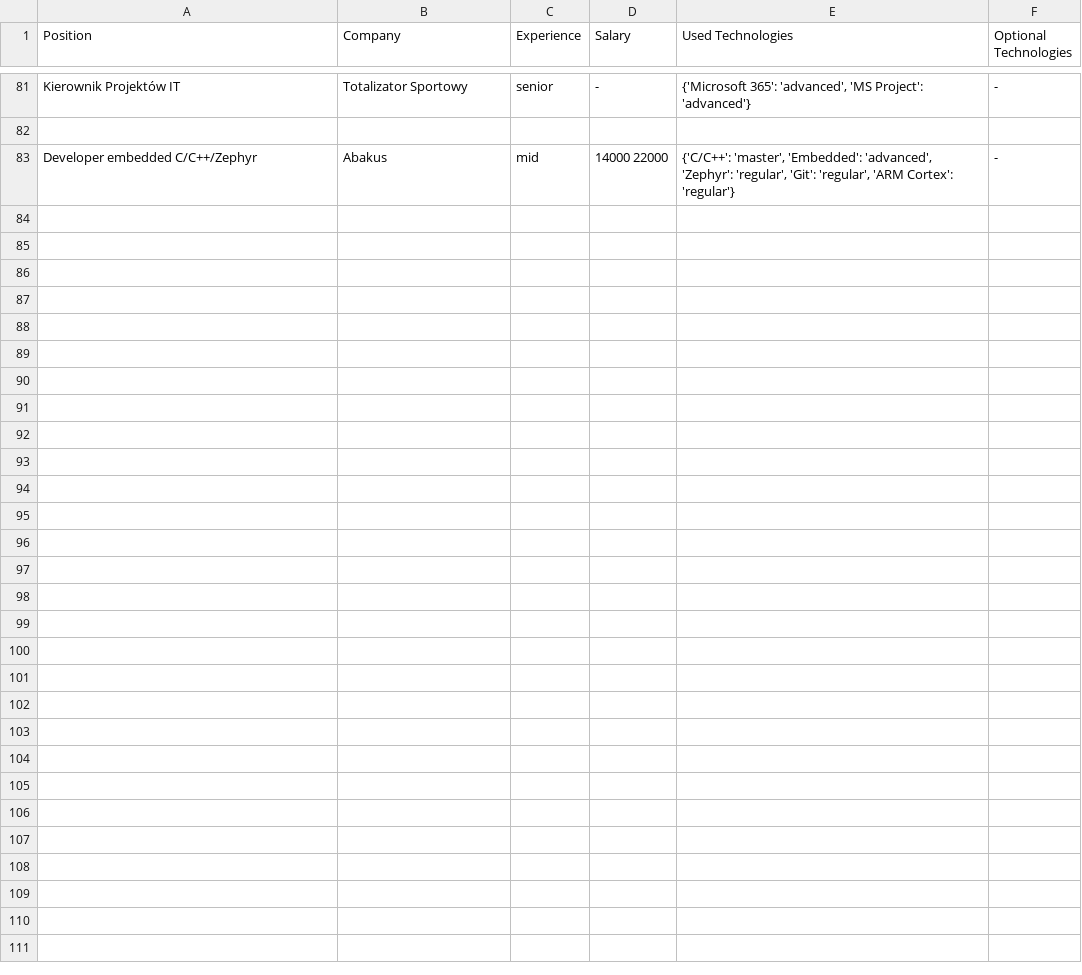
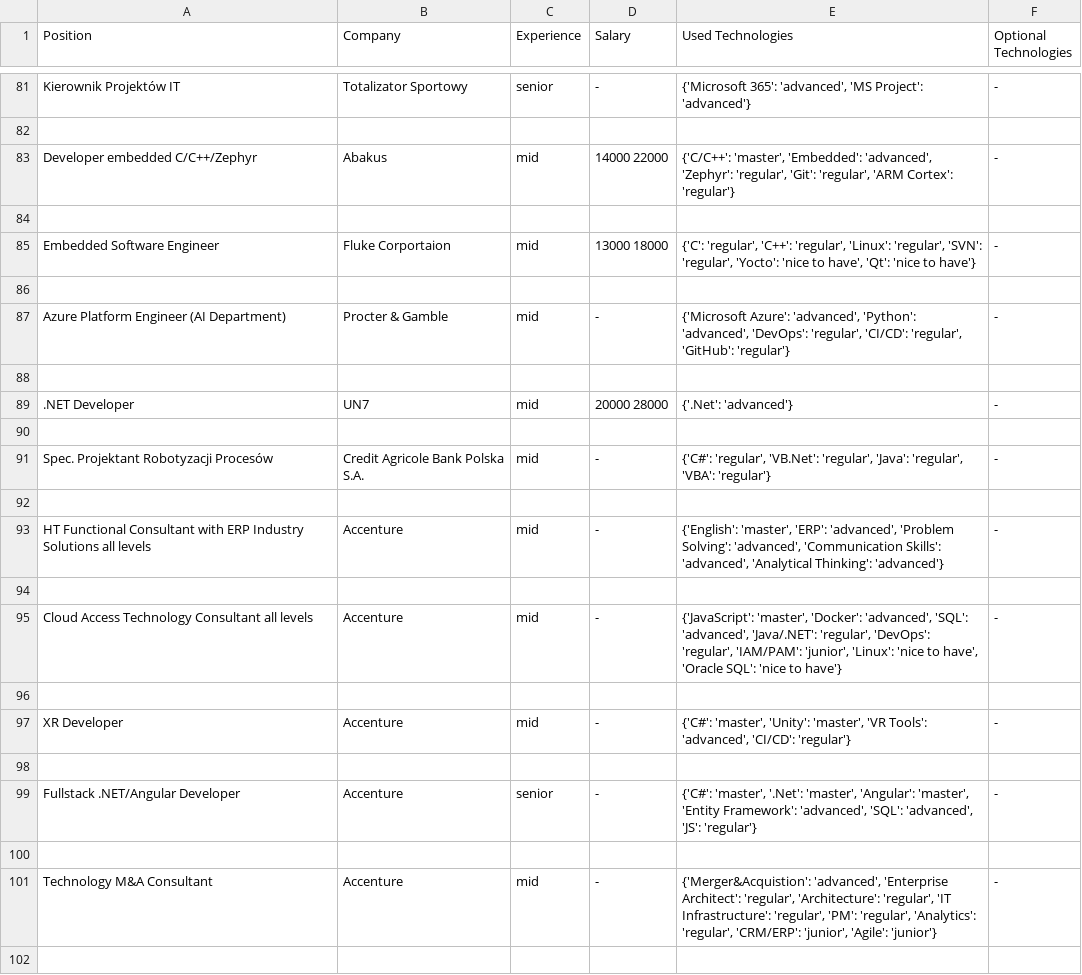
Before and after one commit to Is0meone/IT_Analysis, a CSV file: jobData.csv, drawn as a sheet; only a part is shown, gaps mark what is left out; the diff covers the shown part only; the diff names each change by its address in the sheet, - before the commit and + after, or states it on an @@ line.

```diff
--- a/jobData.csv
+++ b/jobData.csv
+row 84: (empty)
+row 85: Embedded Software Engineer | Fluke Corportaion | mid | 13000 18000 | {'C': 'regular', 'C++': 'regular', 'Linux': 'regular', 'SVN': 'regular', 'Yocto': 'nice to have', 'Qt': 'nice to have'} | -
+row 86: (empty)
+row 87: Azure Platform Engineer (AI Department) | Procter & Gamble | mid | - | {'Microsoft Azure': 'advanced', 'Python': 'advanced', 'DevOps': 'regular', 'CI/CD': 'regular', 'GitHub': 'regular'} | -
+row 88: (empty)
+row 89: .NET Developer | UN7 | mid | 20000 28000 | {'.Net': 'advanced'} | -
+row 90: (empty)
+row 91: Spec. Projektant Robotyzacji Procesów | Credit Agricole Bank Polska S.A. | mid | - | {'C#': 'regular', 'VB.Net': 'regular', 'Java': 'regular', 'VBA': 'regular'} | -
+row 92: (empty)
+row 93: HT Functional Consultant with ERP Industry Solutions all levels | Accenture | mid | - | {'English': 'master', 'ERP': 'advanced', 'Problem Solving': 'advanced', 'Communication Skills': 'advanced', 'Analytical Thinking': 'advanced'} | -
+row 94: (empty)
+row 95: Cloud Access Technology Consultant all levels | Accenture | mid | - | {'JavaScript': 'master', 'Docker': 'advanced', 'SQL': 'advanced', 'Java/.NET': 'regular', 'DevOps': 'regular', 'IAM/PAM': 'junior', 'Linux': 'nice to have', 'Oracle SQL': 'nice to have'} | -
+row 96: (empty)
+row 97: XR Developer | Accenture | mid | - | {'C#': 'master', 'Unity': 'master', 'VR Tools': 'advanced', 'CI/CD': 'regular'} | -
+row 98: (empty)
+row 99: Fullstack .NET/Angular Developer | Accenture | senior | - | {'C#': 'master', '.Net': 'master', 'Angular': 'master', 'Entity Framework': 'advanced', 'SQL': 'advanced', 'JS': 'regular'} | -
+row 100: (empty)
+row 101: Technology M&A Consultant | Accenture | mid | - | {'Merger&Acquistion': 'advanced', 'Enterprise Architect': 'regular', 'Architecture': 'regular', 'IT Infrastructure': 'regular', 'PM': 'regular', 'Analytics': 'regular', 'CRM/ERP': 'junior', 'Agile': 'junior'} | -
+row 102: (empty)
```
Also changed, not shown: 29 added rows elsewhere in this file, 1 other file.
